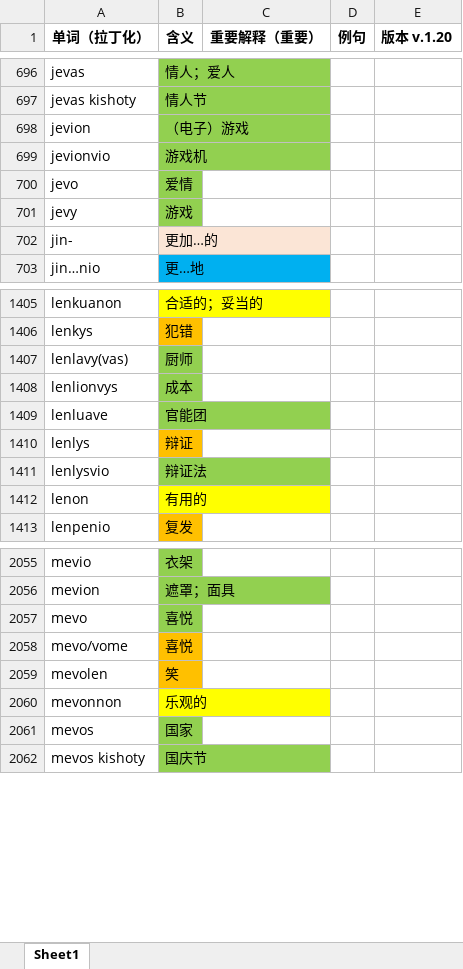
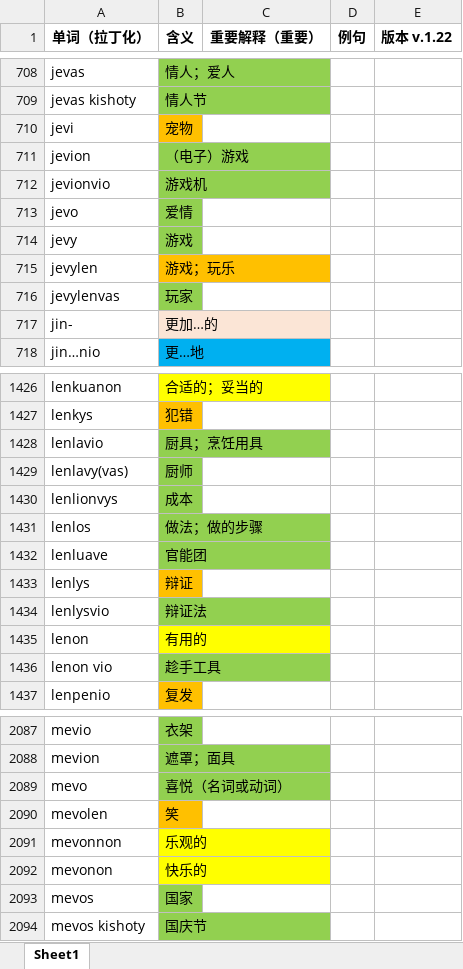
Before and after one commit to Valois-Kuai/vaslanvio, an Excel workbook: file/人类语万词表.xlsx, sheet Sheet1, drawn as a sheet; only a part is shown, gaps mark what is left out; values as stored, in another font and other column widths than the file's, no borders; removed rows and columns are numbered as before the commit, all else as after; the diff covers the shown part only; the diff names each change by its address in the sheet, - before the commit and + after, or states it on an @@ line.

```diff
--- a/file/人类语万词表.xlsx (sheet Sheet1)
+++ b/file/人类语万词表.xlsx (sheet Sheet1)
-E1: 版本 v.1.20
+E1: 版本 v.1.22
+row 710: jevi | 宠物
+row 715: jevylen | 游戏；玩乐
+row 716: jevylenvas | 玩家
+row 1428: lenlavio | 厨具；烹饪用具
+row 1431: lenlos | 做法；做的步骤
+row 1436: lenon vio | 趁手工具
-B2089 (含义): 喜悦
+B2089 (含义): 喜悦（名词或动词）
-row 2058: mevo/vome | 喜悦
+row 2092: mevonon | 快乐的
```
Also changed, not shown: 65 added rows, 13 removed rows, 22 edited cells and cell formats elsewhere in this sheet, 5 other files.
